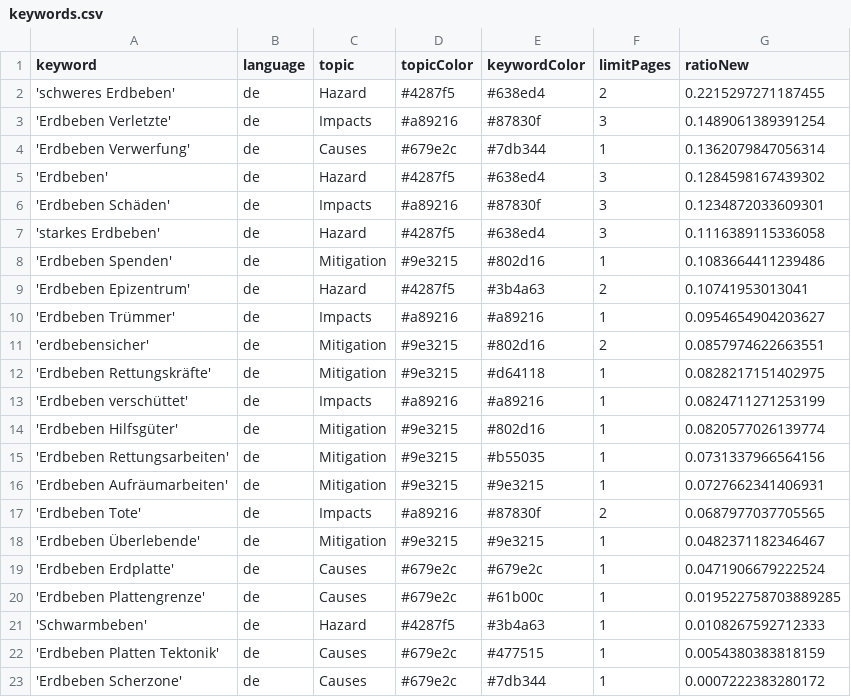
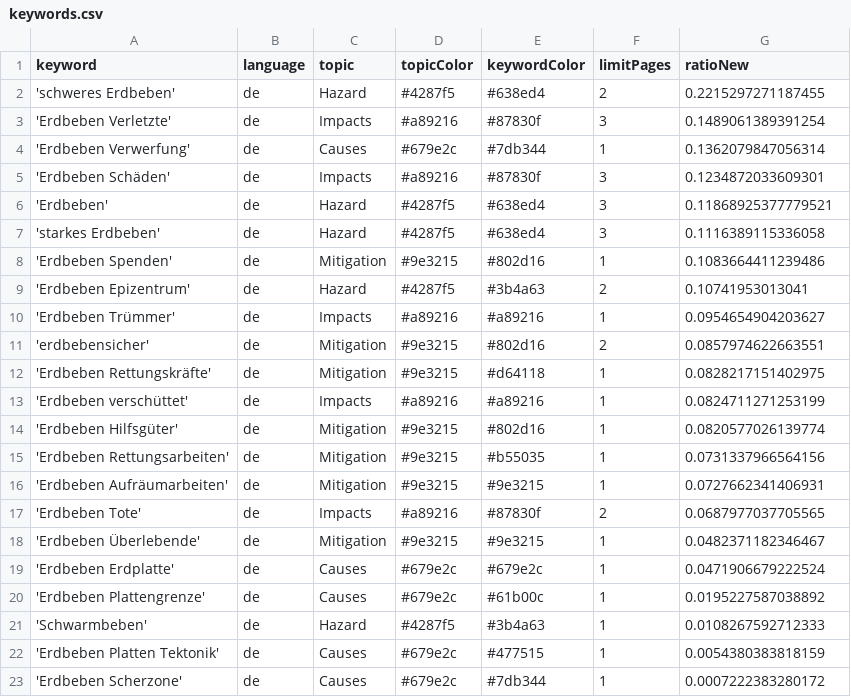
Before and after one commit to MarcoL95-news/winterIsComing, a CSV file: keywords.csv, drawn as a sheet.

Commit message:
Commit from GitHub Actions (harvest:0.0)

```diff
--- a/keywords.csv
+++ b/keywords.csv
@@ -4,4 +4,4 @@ keyword,language,topic,topicColor,keywordColor,limitPages,ratioNew
 'Erdbeben Verwerfung',de,Causes,#679e2c,#7db344,1,0.1362079847056314
-'Erdbeben',de,Hazard,#4287f5,#638ed4,3,0.1284598167439302
 'Erdbeben Schäden',de,Impacts,#a89216,#87830f,3,0.1234872033609301
+'Erdbeben',de,Hazard,#4287f5,#638ed4,3,0.11868925377779521
 'starkes Erdbeben',de,Hazard,#4287f5,#638ed4,3,0.1116389115336058
@@ -19,3 +19,3 @@ keyword,language,topic,topicColor,keywordColor,limitPages,ratioNew
 'Erdbeben Erdplatte',de,Causes,#679e2c,#679e2c,1,0.0471906679222524
-'Erdbeben Plattengrenze',de,Causes,#679e2c,#61b00c,1,0.019522758703889285
+'Erdbeben Plattengrenze',de,Causes,#679e2c,#61b00c,1,0.0195227587038892
 'Schwarmbeben',de,Hazard,#4287f5,#3b4a63,1,0.0108267592712333
```
